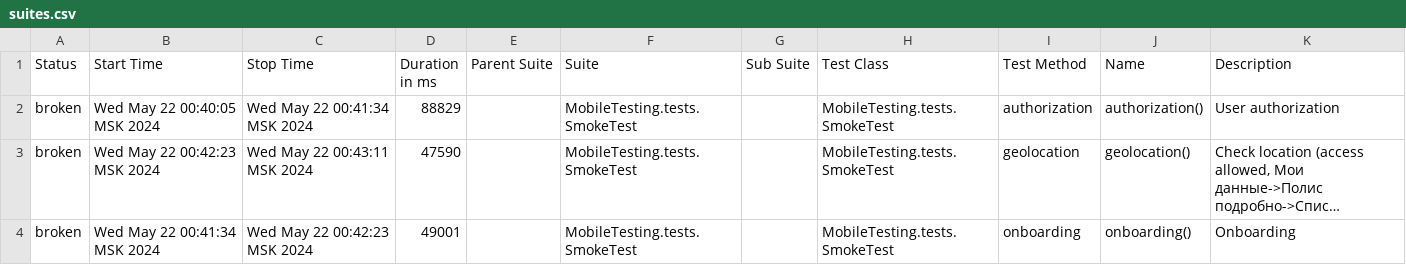
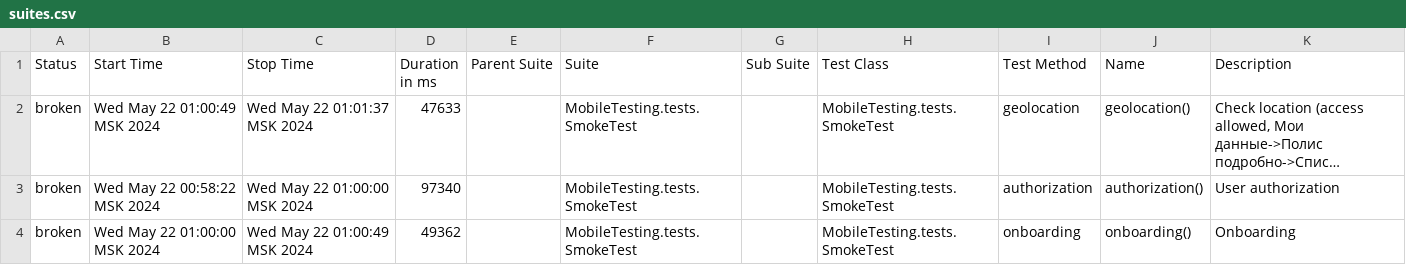
Before and after one commit to devops-ot/allure, a CSV file: data/suites.csv, drawn as a sheet; long unchanged cells end in …; removed rows and columns are numbered as before the commit, all else as after; the diff names each change by its address in the sheet, - before the commit and + after, or states it on an @@ line.

Commit message:
SmokeTest

```diff
--- a/data/suites.csv
+++ b/data/suites.csv
-row 2: broken | Wed May 22 00:40:05 MSK 2024 | Wed May 22 00:41:34 MSK 2024 | 88829 |  | MobileTesting.tests.SmokeTest |  | MobileTesting.tests.SmokeTest | authorization | authorization() | User authorization
-B2 (Start Time): Wed May 22 00:42:23 MSK 2024
+B2 (Start Time): Wed May 22 01:00:49 MSK 2024
-C2 (Stop Time): Wed May 22 00:43:11 MSK 2024
+C2 (Stop Time): Wed May 22 01:01:37 MSK 2024
-D2 (Duration in ms): 47590
+D2 (Duration in ms): 47633
+row 3: broken | Wed May 22 00:58:22 MSK 2024 | Wed May 22 01:00:00 MSK 2024 | 97340 |  | MobileTesting.tests.SmokeTest |  | MobileTesting.tests.SmokeTest | authorization | authorization() | User authorization
-B4 (Start Time): Wed May 22 00:41:34 MSK 2024
+B4 (Start Time): Wed May 22 01:00:00 MSK 2024
-C4 (Stop Time): Wed May 22 00:42:23 MSK 2024
+C4 (Stop Time): Wed May 22 01:00:49 MSK 2024
-D4 (Duration in ms): 49001
+D4 (Duration in ms): 49362
```
Also changed, not shown: 40 other files.
